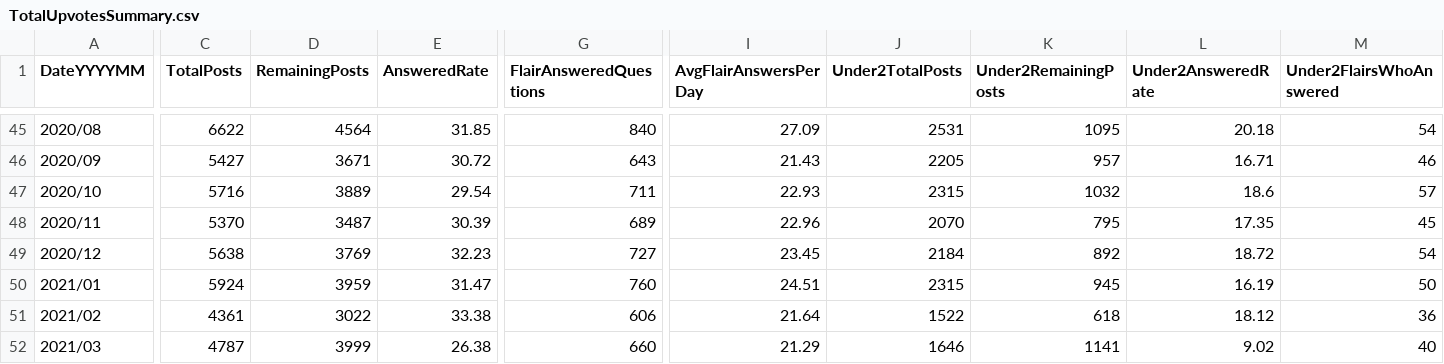
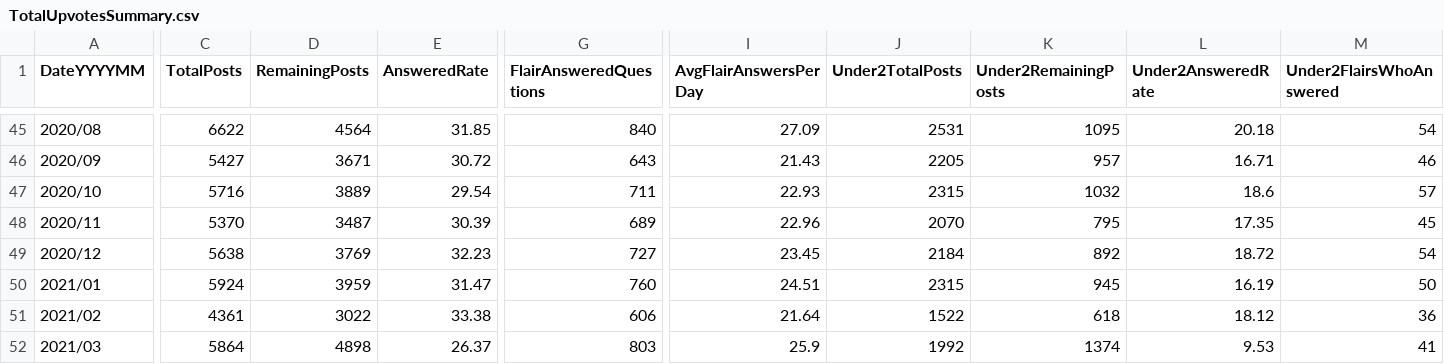
Before and after one commit to AskHistoriansStats/FullStatisticsArchive, a CSV file: Spreadsheets/Summaries/TotalUpvotesSummary.csv, drawn as a sheet; only a part is shown, gaps mark what is left out; the diff covers the shown part only; the diff names each change by its address in the sheet, - before the commit and + after, or states it on an @@ line.

```diff
--- a/Spreadsheets/Summaries/TotalUpvotesSummary.csv
+++ b/Spreadsheets/Summaries/TotalUpvotesSummary.csv
-C52 (TotalPosts): 4787
+C52 (TotalPosts): 5864
-D52 (RemainingPosts): 3999
+D52 (RemainingPosts): 4898
-E52 (AnsweredRate): 26.38
+E52 (AnsweredRate): 26.37
-G52 (FlairAnsweredQuestions): 660
+G52 (FlairAnsweredQuestions): 803
-I52 (AvgFlairAnswersPerDay): 21.29
+I52 (AvgFlairAnswersPerDay): 25.9
-J52 (Under2TotalPosts): 1646
+J52 (Under2TotalPosts): 1992
-K52 (Under2RemainingPosts): 1141
+K52 (Under2RemainingPosts): 1374
-L52 (Under2AnsweredRate): 9.02
+L52 (Under2AnsweredRate): 9.53
-M52 (Under2FlairsWhoAnswered): 40
+M52 (Under2FlairsWhoAnswered): 41
```
Also changed, not shown: 30 edited cells elsewhere in this file, Spreadsheets/Summaries/GQ_UpvotesOver99Under1000Summary.csv, Spreadsheets/Summaries/GQ_UpvotesOver9Under100Summary.csv, 13 other files.
